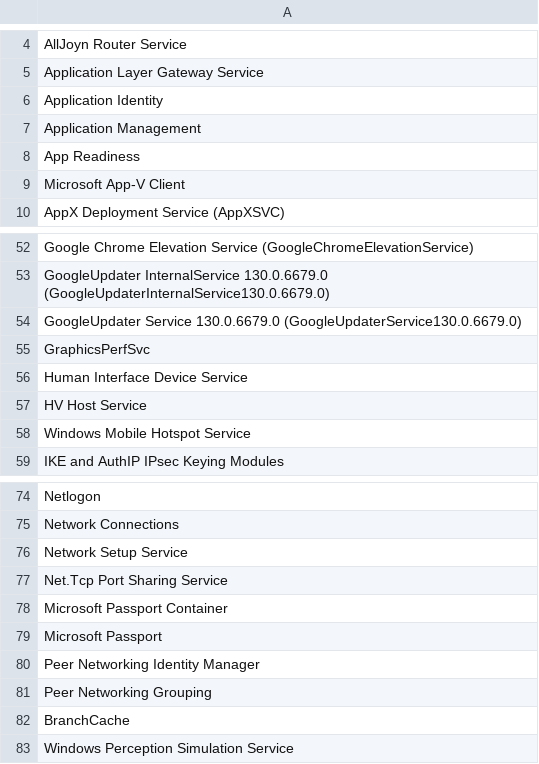
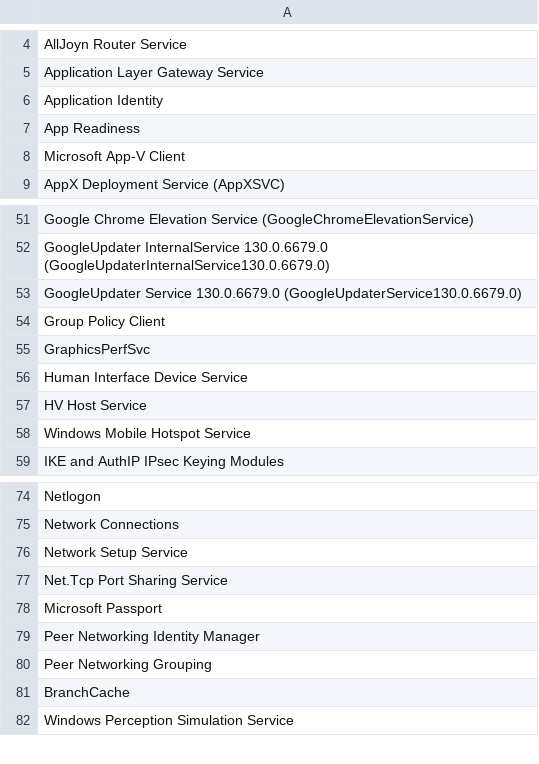
Before and after one commit to spanish-mike/SYS320-01, a CSV file: week2/processManagementQ3Output.csv, drawn as a sheet; only a part is shown, gaps mark what is left out; removed rows and columns are numbered as before the commit, all else as after; the diff names each change by its address in the sheet, - before the commit and + after, or states it on an @@ line.

```diff
--- a/week2/processManagementQ3Output.csv
+++ b/week2/processManagementQ3Output.csv
-row 7: Application Management
+row 54: Group Policy Client
-row 78: Microsoft Passport Container
```
Also changed, not shown: 2 other files.
